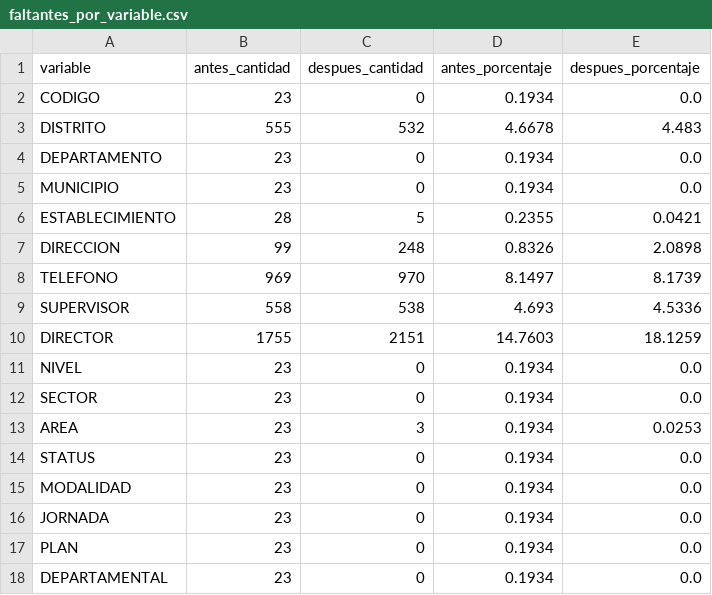
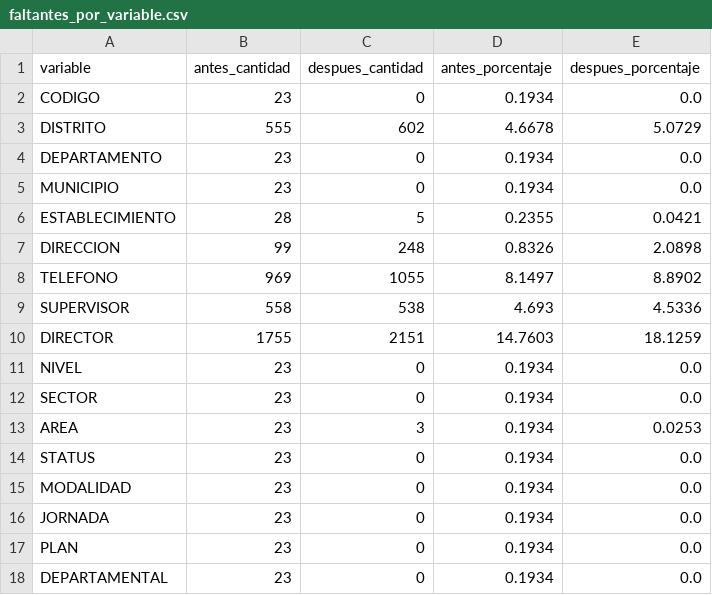
Before and after one commit to Vann06/Proyecto-1-Data-Science, a CSV file: reports/calidad/faltantes_por_variable.csv, drawn as a sheet.

```diff
--- a/reports/calidad/faltantes_por_variable.csv
+++ b/reports/calidad/faltantes_por_variable.csv
@@ -2,3 +2,3 @@
 CODIGO,23,0,0.1934,0.0
-DISTRITO,555,532,4.6678,4.483
+DISTRITO,555,602,4.6678,5.0729
 DEPARTAMENTO,23,0,0.1934,0.0
@@ -7,3 +7,3 @@ ESTABLECIMIENTO,28,5,0.2355,0.0421
 DIRECCION,99,248,0.8326,2.0898
-TELEFONO,969,970,8.1497,8.1739
+TELEFONO,969,1055,8.1497,8.8902
 SUPERVISOR,558,538,4.693,4.5336
```
Also changed, not shown: reports/calidad/cambios_por_variable.csv, reports/calidad/problemas_formato.csv, 10 other files.
